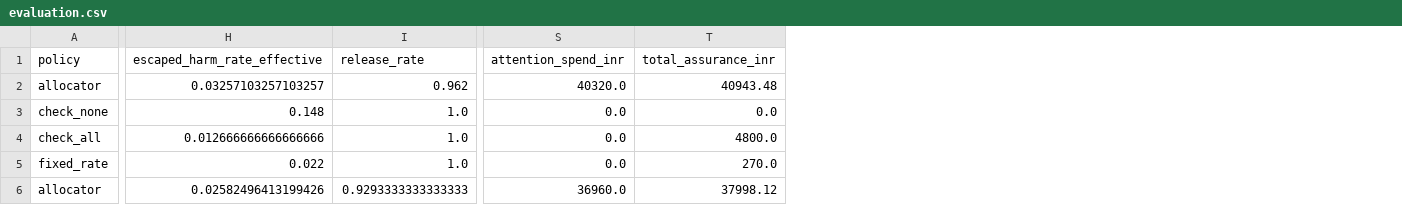
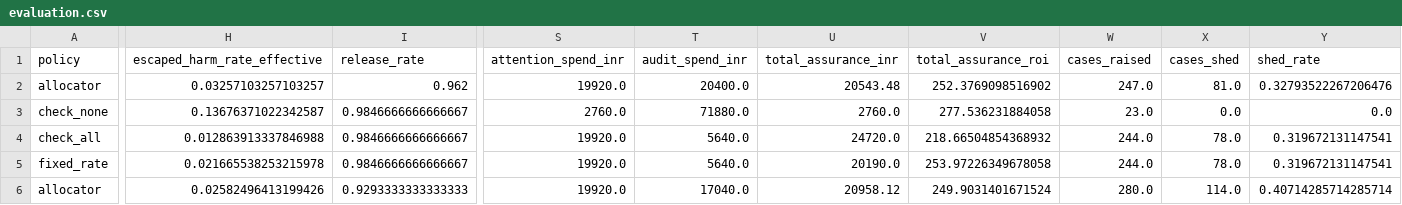
Before and after one commit to Advait-Pathak9222/BurningShadows, a CSV file: reports/evaluation.csv, drawn as a sheet; only a part is shown, gaps mark what is left out; addresses are those after the commit; the diff covers the shown part only; the diff names each change by its address in the sheet, - before the commit and + after, or states it on an @@ line.

Commit message:
fix(eval): put the baselines on the same decision path we use
The comparison was measured wrong in both directions and our own LIMITATIONS
named one of them. Only the allocator was charged the reviewer minutes its
verdicts consume, which handed the baselines the 90-98% of assurance cost that is
human attention. And only the allocator could block or abstain, with a blocked
response counting as fully averted, which flattered us.

Now every policy runs the shipped verdict rule, every policy may block or abstain
and is credited for it, and every policy is charged its own queue attention at the
same capacity. They differ in one thing: which rows they check and at what tier.
`forced` stays False for the baselines because a fixed-rate policy has no
conformal floor, and attributing ours to it would hide what the floor adds.

Against the endpoint locked in pre-registration 2: PARTIAL SUCCESS. The allocator
does not beat the tuned baseline on total-cost ROI at 10% or 25%, so the primary
endpoint fails. The partial bar of 1.5x is met — the ratio falls from 2.28x and
3.76x to 1.006x and 1.016x.

The reason is the finding, and it is not flattering. The gap closes because the
attention bill is 30-70x the compute bill and both policies pay it in full, so the
compute difference is nearly irrelevant to what assurance costs. That says the
thing we allocate is the smaller number. It also says the queue everyone leaves
unallocated is the larger one.

Two more the table forces: check_none posts the best ROI on total cost while
leaving six sevenths of the loss on the table, which is what ratios do to a safety
control; and attention spend is identical across every policy that raises more
than a shift's worth of cases, because capacity is fixed and the queue saturates.
What differs is what gets shed, and that comparison is not in this table yet.

The audit slice is excluded from the headline total and reported beside it. It is
our measurement apparatus, not an operating cost of any policy, and it scales with
unchecked traffic — charging it in would bill a policy that checks nothing for our
instrumentation.

```diff
--- a/reports/evaluation.csv
+++ b/reports/evaluation.csv
+column T (audit_spend_inr), rows 2-6: 20400.0 | 71880.0 | 5640.0 | 5640.0 | 17040.0
+column V (total_assurance_roi), rows 2-6: 252.3769098516902 | 277.536231884058 | 218.66504854368932 | 253.97226349678058 | 249.9031401671524
+column W (cases_raised), rows 2-6: 247.0 | 23.0 | 244.0 | 244.0 | 280.0
+column X (cases_shed), rows 2-6: 81.0 | 0.0 | 78.0 | 78.0 | 114.0
+column Y (shed_rate), rows 2-6: 0.32793522267206476 | 0.0 | 0.319672131147541 | 0.319672131147541 | 0.40714285714285714
-S2 (attention_spend_inr): 40320.0
+S2 (attention_spend_inr): 19920.0
-U2 (total_assurance_inr): 40943.48
+U2 (total_assurance_inr): 20543.48
-H3 (escaped_harm_rate_effective): 0.148
+H3 (escaped_harm_rate_effective): 0.13676371022342587
-I3:I5 (release_rate): 1.0
+I3:I5 (release_rate): 0.9846666666666667
-S3 (attention_spend_inr): 0.0
+S3 (attention_spend_inr): 2760.0
-U3 (total_assurance_inr): 0.0
+U3 (total_assurance_inr): 2760.0
-H4 (escaped_harm_rate_effective): 0.012666666666666666
+H4 (escaped_harm_rate_effective): 0.012863913337846988
-S4:S5 (attention_spend_inr): 0.0
+S4:S5 (attention_spend_inr): 19920.0
-U4 (total_assurance_inr): 4800.0
+U4 (total_assurance_inr): 24720.0
-H5 (escaped_harm_rate_effective): 0.022
+H5 (escaped_harm_rate_effective): 0.021665538253215978
-U5 (total_assurance_inr): 270.0
+U5 (total_assurance_inr): 20190.0
-S6 (attention_spend_inr): 36960.0
+S6 (attention_spend_inr): 19920.0
-U6 (total_assurance_inr): 37998.12
+U6 (total_assurance_inr): 20958.12
```
Also changed, not shown: 114 edited cells elsewhere in this file, 10 other files.
